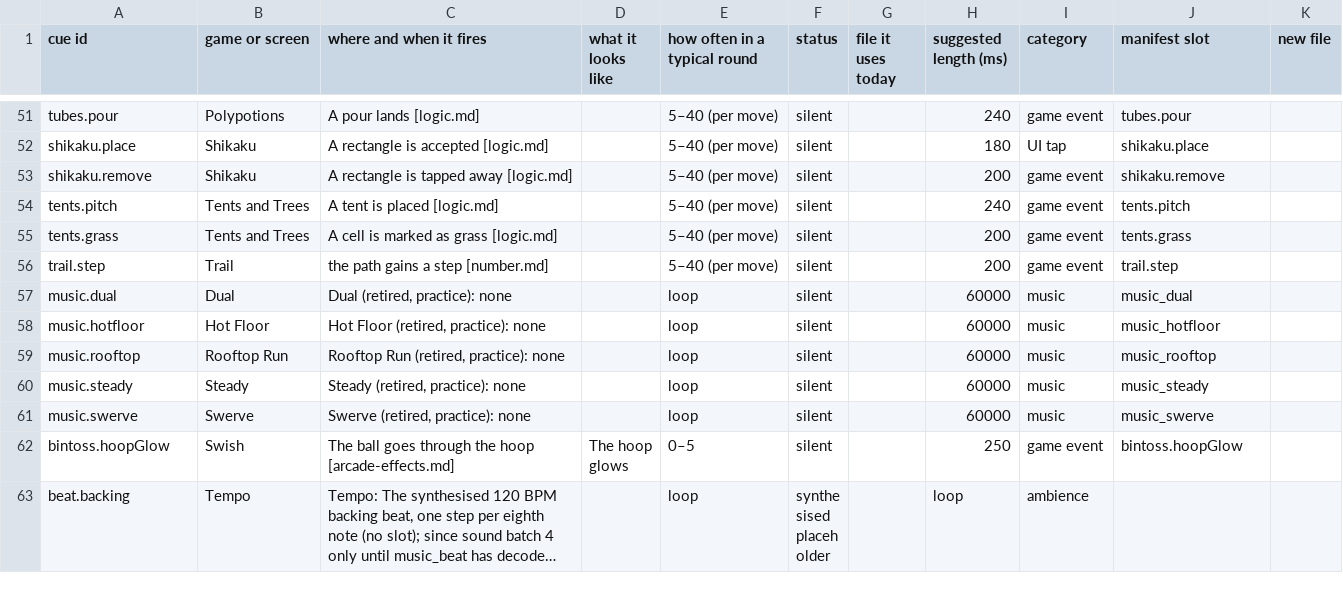
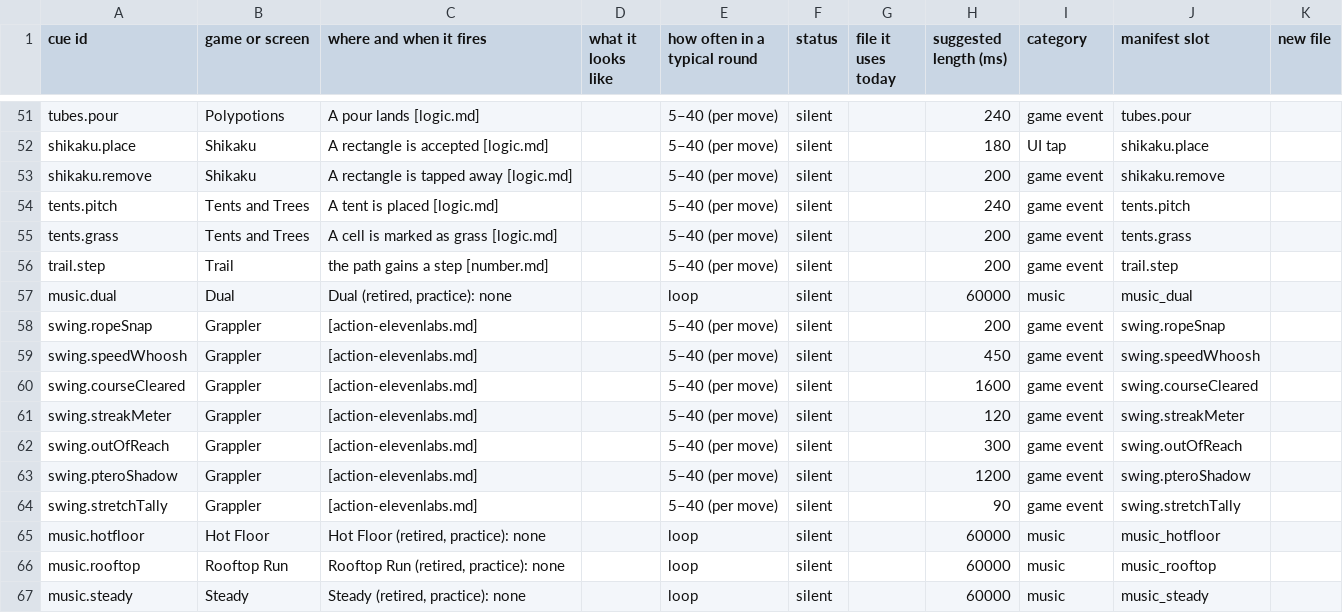
Before and after one commit to Joefed98/brain-blitz-duel, a CSV file: docs/sound-cues/cue-sheet.csv, drawn as a sheet; only a part is shown, gaps mark what is left out; the shorter side is filled out with more unchanged rows; long unchanged cells end in ….

```diff
--- a/docs/sound-cues/cue-sheet.csv
+++ b/docs/sound-cues/cue-sheet.csv
@@ -57,2 +57,9 @@ trail.step,Trail,the path gains a step [number.md],,5–40 (per move),silent,,20
 music.dual,Dual,"Dual (retired, practice): none",,loop,silent,,60000,music,music_dual,
+swing.ropeSnap,Grappler, [action-elevenlabs.md],,5–40 (per move),silent,,200,game event,swing.ropeSnap,
+swing.speedWhoosh,Grappler, [action-elevenlabs.md],,5–40 (per move),silent,,450,game event,swing.speedWhoosh,
+swing.courseCleared,Grappler, [action-elevenlabs.md],,5–40 (per move),silent,,1600,game event,swing.courseCleared,
+swing.streakMeter,Grappler, [action-elevenlabs.md],,5–40 (per move),silent,,120,game event,swing.streakMeter,
+swing.outOfReach,Grappler, [action-elevenlabs.md],,5–40 (per move),silent,,300,game event,swing.outOfReach,
+swing.pteroShadow,Grappler, [action-elevenlabs.md],,5–40 (per move),silent,,1200,game event,swing.pteroShadow,
+swing.stretchTally,Grappler, [action-elevenlabs.md],,5–40 (per move),silent,,90,game event,swing.stretchTally,
 music.hotfloor,Hot Floor,"Hot Floor (retired, practice): none",,loop,silent,,60000,music,music_hotfloor,
```
Also changed, not shown: 11 other files.
